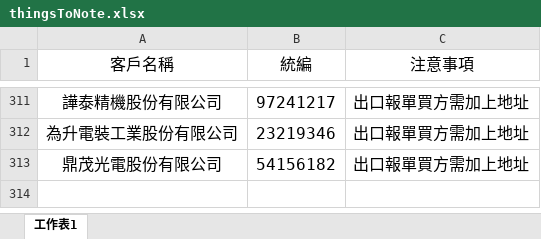
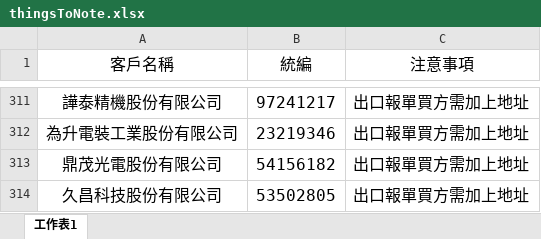
Before and after one commit to liyijung/Export-declaration, an Excel workbook: thingsToNote.xlsx, sheet 工作表1, drawn as a sheet; only a part is shown, gaps mark what is left out; values as stored, in another font and other column widths than the file's, no borders; conditional formats not drawn; the diff names each change by its address in the sheet, - before the commit and + after, or states it on an @@ line.

Commit message:
Add files via upload

```diff
--- a/thingsToNote.xlsx (sheet 工作表1)
+++ b/thingsToNote.xlsx (sheet 工作表1)
+row 314: 久昌科技股份有限公司 | 53502805 | 出口報單買方需加上地址
```
